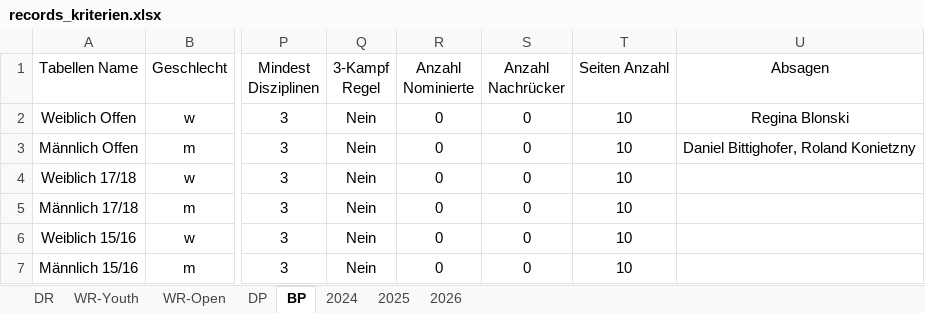
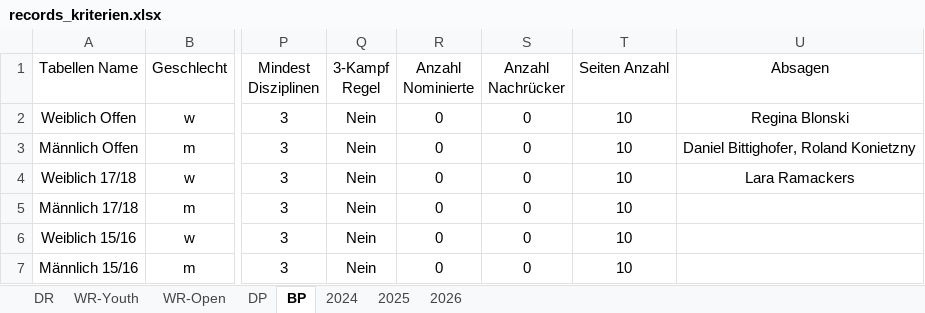
Before and after one commit to jp-gnad/Lifesaving_Baden, an Excel workbook: web/utilities/records_kriterien.xlsx, sheet BP, drawn as a sheet; only a part is shown, gaps mark what is left out; values as stored, in another font and other column widths than the file's, no borders; table styles not drawn; the diff names each change by its address in the sheet, - before the commit and + after, or states it on an @@ line.

Commit message:
Tabelle Code for smooth infos

```diff
--- a/web/utilities/records_kriterien.xlsx (sheet BP)
+++ b/web/utilities/records_kriterien.xlsx (sheet BP)
-U4 (Absagen): (empty)
+U4 (Absagen): Lara Ramackers
```
Also changed, not shown: 4 other files.
